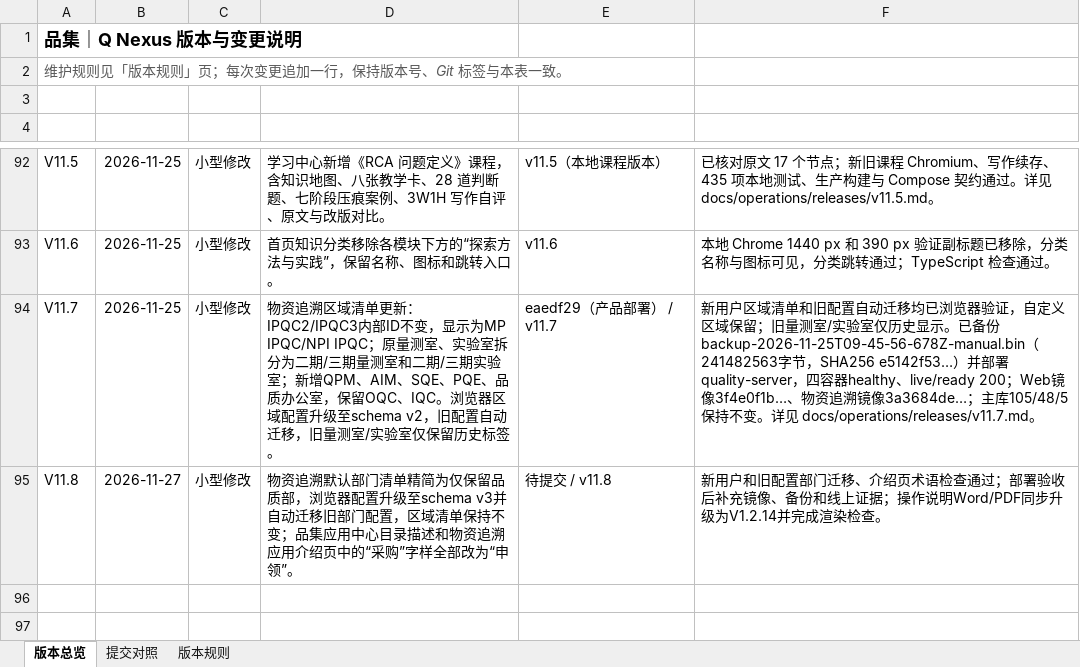
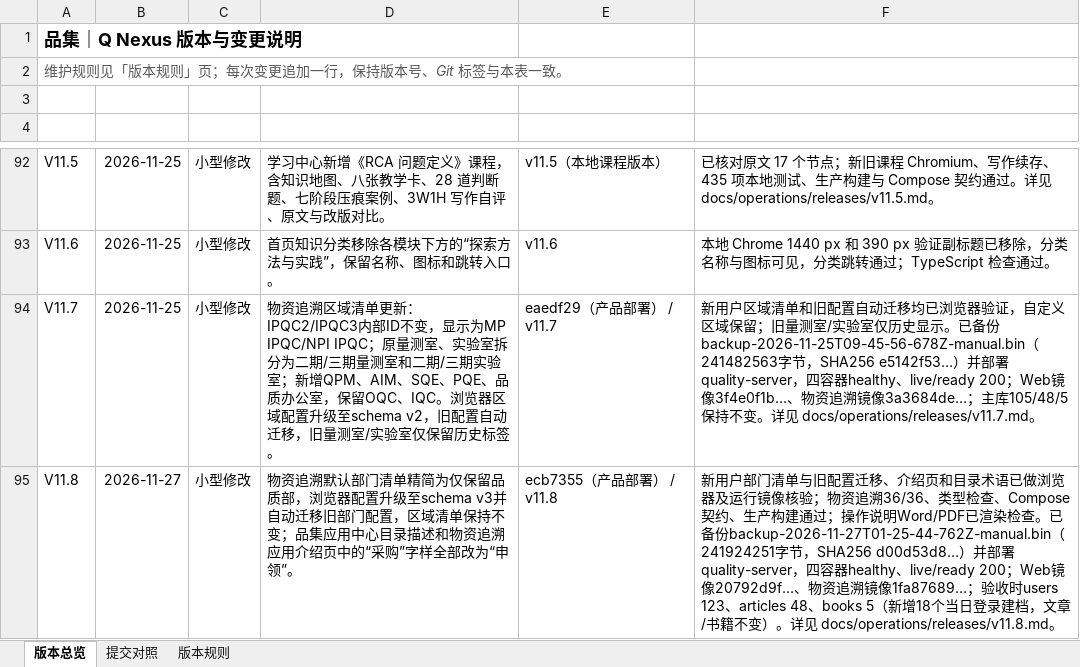
Before and after one commit to profundity-max/quality-homepage, an Excel workbook: Q-Nexus项目变更说明.xlsx, sheet 版本总览, drawn as a sheet; only a part is shown, gaps mark what is left out; values as stored, in another font and other column widths than the file's, no borders; the diff names each change by its address in the sheet, - before the commit and + after, or states it on an @@ line.

```diff
--- a/Q-Nexus项目变更说明.xlsx (sheet 版本总览)
+++ b/Q-Nexus项目变更说明.xlsx (sheet 版本总览)
-E95 (关联提交): 待提交 / v11.8
+E95 (关联提交): ecb7355（产品部署） / v11.8
-F95 (验收证据): 新用户和旧配置部门迁移、介绍页术语检查通过；部署验收后补充镜像、备份和线上证据；操作说明Word/PDF同步升级为V1.2.14并完成渲染检查。
+F95 (验收证据): 新用户部门清单与旧配置迁移、介绍页和目录术语已做浏览器及运行镜像核验；物资追溯36/36、类型检查、Compose契约、生产构建通过；操作说明Word/PDF已渲染检查。已备份backup-2026-11-27T01-25-44-762Z-manual.bin（241924251字节，SHA256 d00d53d8…）并部署quality-server，四容器healthy、live/ready 200；Web镜像20792d9f…、物资追溯镜像1fa87689…；验收时users 123、articles 48、books 5（新增18个当日登录建档，文章/书籍不变）。详见 docs/operations/releases/v11.8.md。
```
Also changed, not shown: sheet 提交对照, 2 other files.
